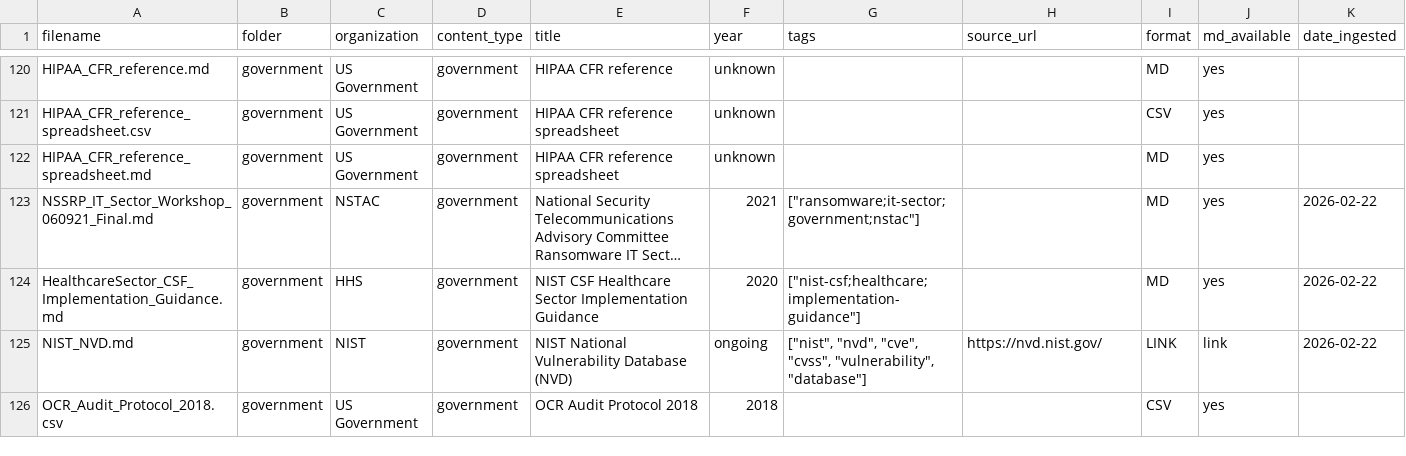
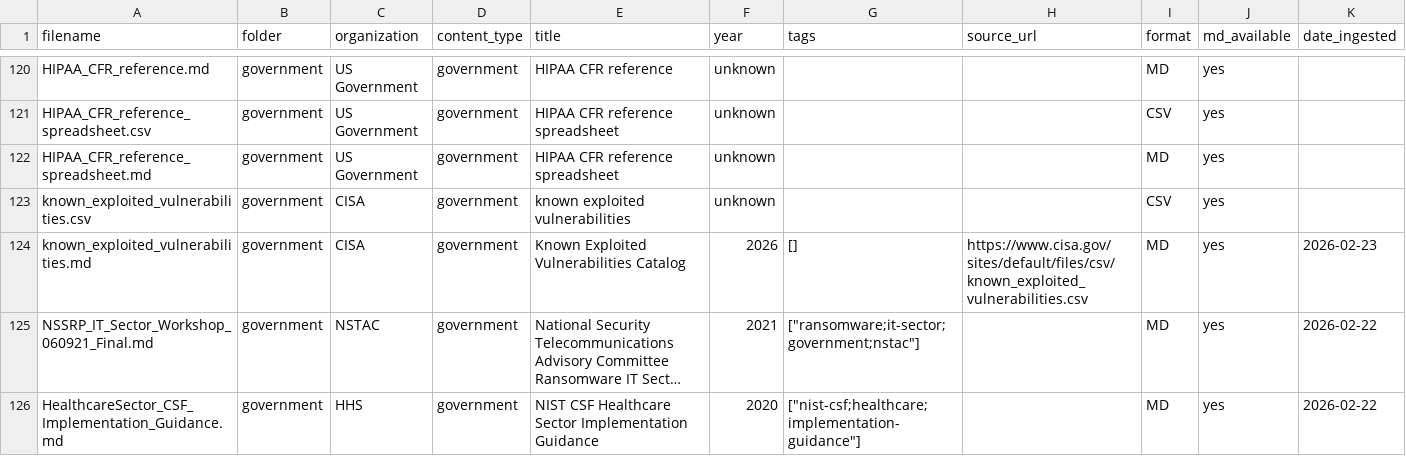
Before and after one commit to tsudo/reference, a CSV file: CATALOG.csv, drawn as a sheet; only a part is shown, gaps mark what is left out; the shorter side is filled out with more unchanged rows; long unchanged cells end in …; rows hold the shown columns only; the diff names each change by its address in the sheet, - before the commit and + after, or states it on an @@ line.

Commit message:
update: add CISA KEV machine-readable feed and refresh indexes

```diff
--- a/CATALOG.csv
+++ b/CATALOG.csv
+row 123: known_exploited_vulnerabilities.csv | government | CISA | government | known exploited vulnerabilities | unknown |  |  | CSV | yes
+row 124: known_exploited_vulnerabilities.md | government | CISA | government | Known Exploited Vulnerabilities Catalog | 2026 | [] | https://www.cisa.gov/sites/default/files/csv/known_exploited_vulnerabilities.csv | MD | yes | 2026-02-23
```
Also changed, not shown: 3 other files.
